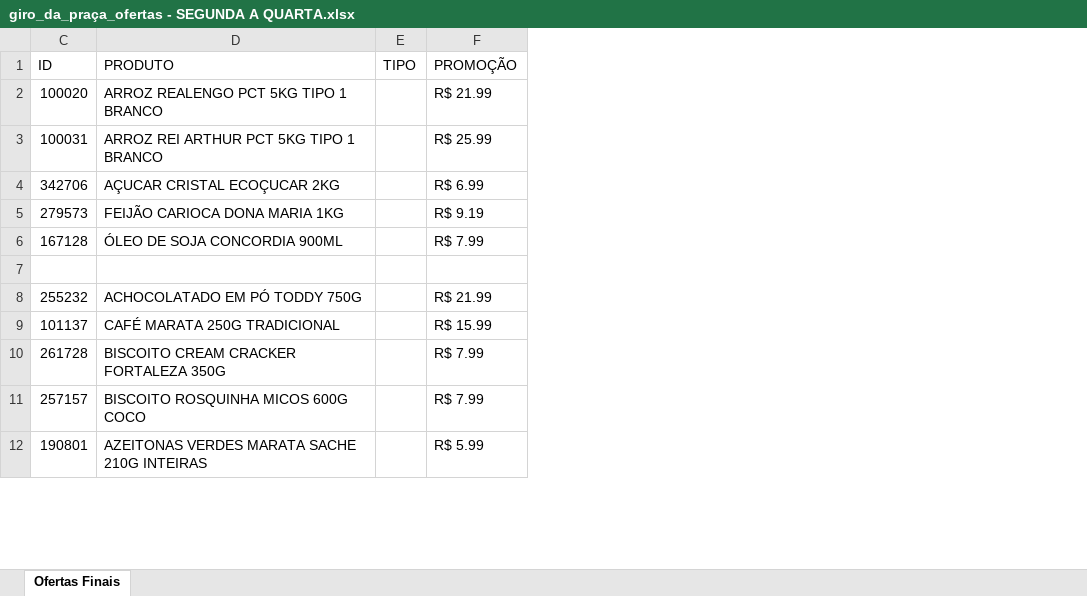
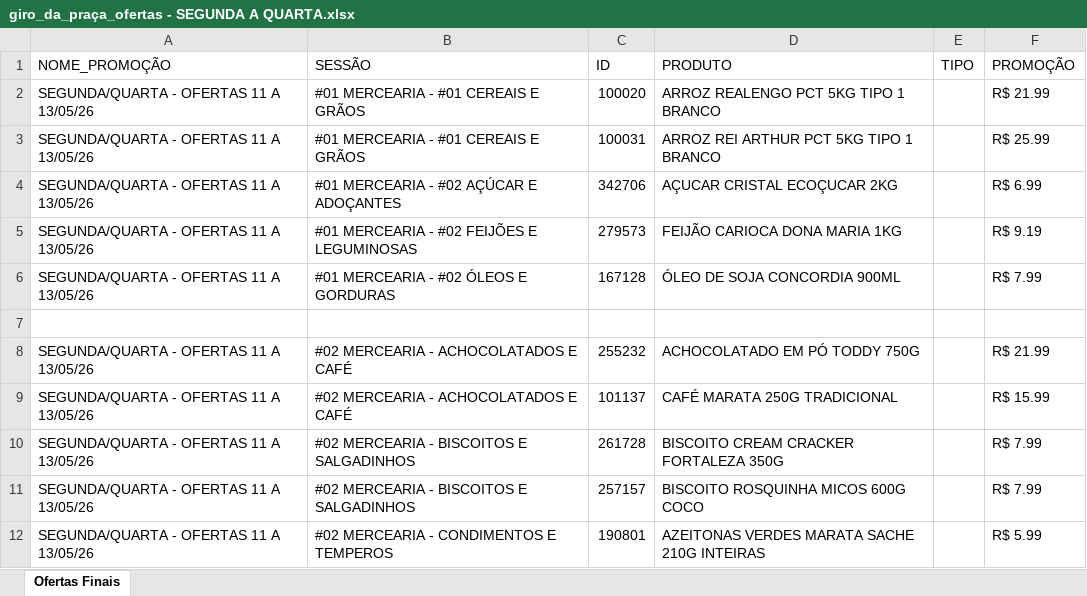
Before and after one commit to geisson/automacao_giro_ofertas, an Excel workbook: giro_da_praça_ofertas - SEGUNDA A QUARTA.xlsx, sheet Ofertas Finais, drawn as a sheet; only a part is shown; values as stored, in another font and other column widths than the file's, no cell formats; the diff names each change by its address in the sheet, - before the commit and + after, or states it on an @@ line.

```diff
--- a/giro_da_praça_ofertas - SEGUNDA A QUARTA.xlsx (sheet Ofertas Finais)
+++ b/giro_da_praça_ofertas - SEGUNDA A QUARTA.xlsx (sheet Ofertas Finais)
@@ column A (NOME_PROMOÇÃO) unhidden, rows 2-12: SEGUNDA/QUARTA - OFERTAS 11 A 13/05/26 | SEGUNDA/QUARTA - OFERTAS 11 A 13/05/26 | SEGUNDA/QUARTA - OFERTAS 11 A 13/05/26 | SEGUNDA/QUARTA - OFERTAS 11 A 13/05/26 | SEGUNDA/QUARTA - OFERTAS 11 A 13/05/26 |  | SEGUNDA/QUARTA - OFERTAS 11 A 13/05/26 | SEGUNDA/QUARTA - OFERTAS 11 A 13/05/26 | SEGUNDA/QUARTA - OFERTAS 11 A 13/05/26 | SEGUNDA/QUARTA - OFERTAS 11 A 13/05/26 | SEGUNDA/QUARTA - OFERTAS 11 A 13/05/26 @@
@@ column B (SESSÃO) unhidden, rows 2-12: #01 MERCEARIA - #01 CEREAIS E GRÃOS | #01 MERCEARIA - #01 CEREAIS E GRÃOS | #01 MERCEARIA - #02 AÇÚCAR E ADOÇANTES | #01 MERCEARIA - #02 FEIJÕES E LEGUMINOSAS | #01 MERCEARIA - #02 ÓLEOS E GORDURAS |  | #02 MERCEARIA - ACHOCOLATADOS E CAFÉ | #02 MERCEARIA - ACHOCOLATADOS E CAFÉ | #02 MERCEARIA - BISCOITOS E SALGADINHOS | #02 MERCEARIA - BISCOITOS E SALGADINHOS | #02 MERCEARIA - CONDIMENTOS E TEMPEROS @@
```
Also changed, not shown: cell formats, produtos_cadastrados.xlsx, 6 other files.
